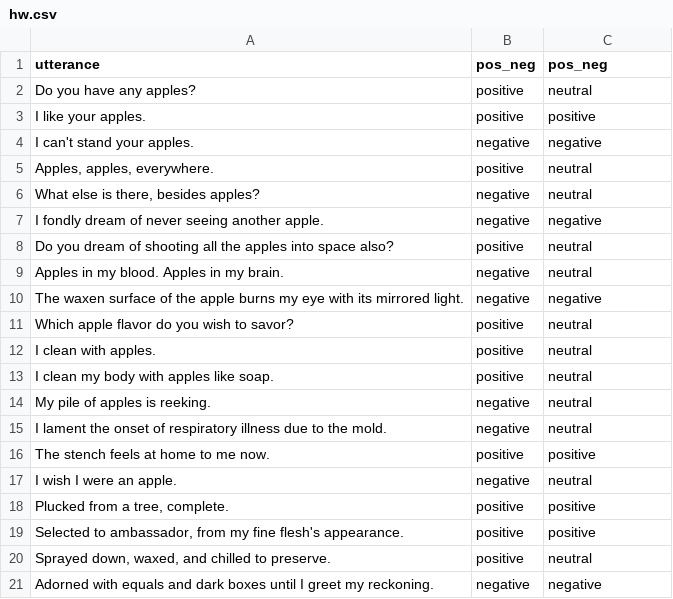
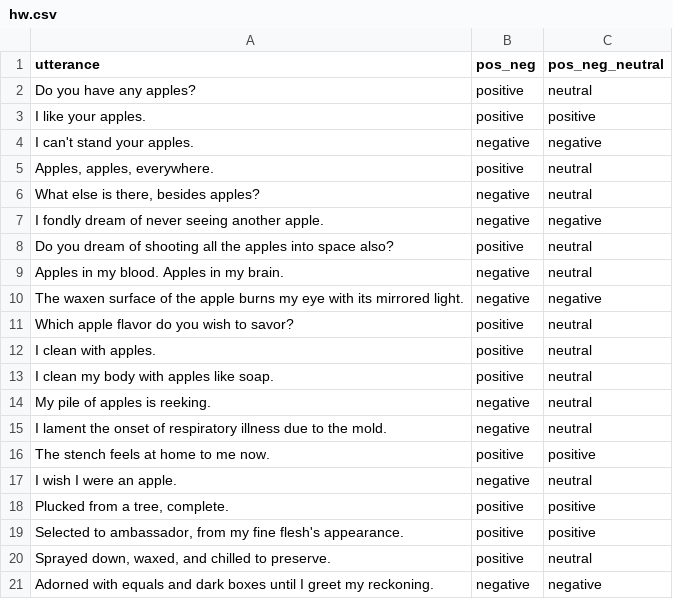
Before and after one commit to luke-a-s/data, a CSV file: hw.csv, drawn as a sheet.

Commit message:
Update hw.csv

```diff
--- a/hw.csv
+++ b/hw.csv
@@ -1,2 +1,2 @@
-utterance,pos_neg,pos_neg
+utterance,pos_neg,pos_neg_neutral
 "Do you have any apples?",positive,neutral
```
